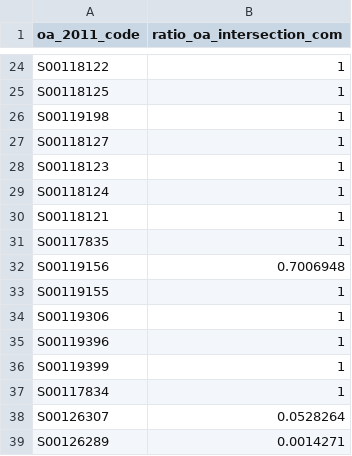
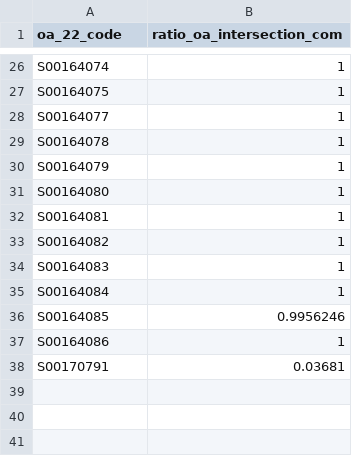
Before and after one commit to Church-Army/03_calculating-com-area-statistics_02_scotland, a CSV file: com-oa-overlaps_scotland/west-highlands.csv, drawn as a sheet; only a part is shown, gaps mark what is left out; removed rows and columns are numbered as before the commit, all else as after; the diff covers the shown part only; the diff names each change by its address in the sheet, - before the commit and + after, or states it on an @@ line.

```diff
--- a/com-oa-overlaps_scotland/west-highlands.csv
+++ b/com-oa-overlaps_scotland/west-highlands.csv
-A1: oa_2011_code
+A1: oa_22_code
-A26 (oa_22_code): S00118122
+A26 (oa_22_code): S00164074
-A27 (oa_22_code): S00118125
+A27 (oa_22_code): S00164075
-A28 (oa_22_code): S00119198
+A28 (oa_22_code): S00164077
-A29 (oa_22_code): S00118127
+A29 (oa_22_code): S00164078
-A30 (oa_22_code): S00118123
+A30 (oa_22_code): S00164079
-A31 (oa_22_code): S00118124
+A31 (oa_22_code): S00164080
-A32 (oa_22_code): S00118121
+A32 (oa_22_code): S00164081
-A33 (oa_22_code): S00117835
+A33 (oa_22_code): S00164082
-row 32: S00119156 | 0.7006948
-row 33: S00119155 | 1
-A34 (oa_22_code): S00119306
+A34 (oa_22_code): S00164083
-A35 (oa_22_code): S00119396
+A35 (oa_22_code): S00164084
-row 36: S00119399 | 1
+row 36: S00164085 | 0.9956246
-A37 (oa_22_code): S00117834
+A37 (oa_22_code): S00164086
-row 38: S00126307 | 0.0528264
-row 39: S00126289 | 0.0014271
+row 38: S00170791 | 0.03681
```
Also changed, not shown: 11 added rows, 9 removed rows and 13 edited cells elsewhere in this file, com-oa-overlaps_scotland/a7.csv, com-oa-overlaps_scotland/central-fife.csv, 28 other files.
